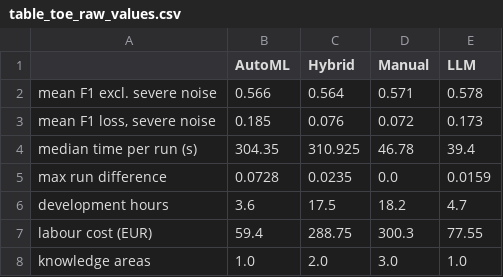
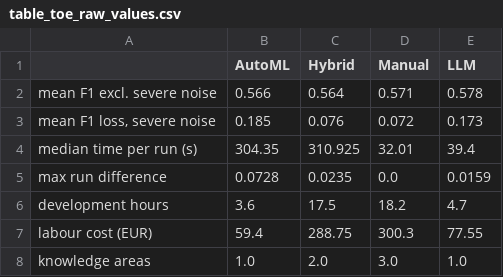
Before and after one commit to aryamegananda/POLIMI-GSOM-Projects, a CSV file: 04_Thesis/results/table_toe_raw_values.csv, drawn as a sheet.

Commit message:
thesis: toe analysis, some plots, git commit history

```diff
--- a/04_Thesis/results/table_toe_raw_values.csv
+++ b/04_Thesis/results/table_toe_raw_values.csv
@@ -3,3 +3,3 @@ mean F1 excl. severe noise,0.566,0.564,0.571,0.578
 "mean F1 loss, severe noise",0.185,0.076,0.072,0.173
-median time per run (s),304.35,310.925,46.78,39.4
+median time per run (s),304.35,310.925,32.01,39.4
 max run difference,0.0728,0.0235,0.0,0.0159
```
Also changed, not shown: 04_Thesis/results/table_toe_scores.csv, 1 other file.
